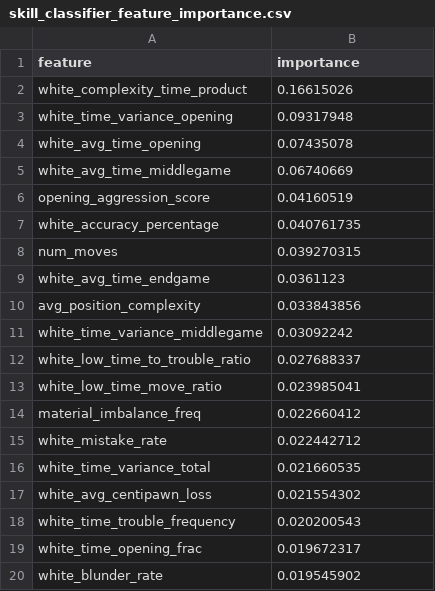
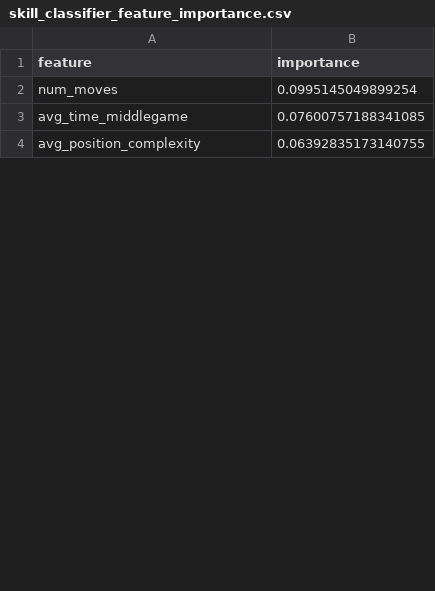
Before and after one commit to Prago2001/chess-insights, a CSV file: models/skill_classifier_feature_importance.csv, drawn as a sheet; only a part is shown; the diff covers the shown part only.

```diff
--- a/models/skill_classifier_feature_importance.csv
+++ b/models/skill_classifier_feature_importance.csv
@@ -1,20 +1,4 @@
 feature,importance
-white_complexity_time_product,0.16615026
-white_time_variance_opening,0.09317948
-white_avg_time_opening,0.07435078
-white_avg_time_middlegame,0.06740669
-opening_aggression_score,0.04160519
-white_accuracy_percentage,0.040761735
-num_moves,0.039270315
-white_avg_time_endgame,0.0361123
-avg_position_complexity,0.033843856
-white_time_variance_middlegame,0.03092242
-white_low_time_to_trouble_ratio,0.027688337
-white_low_time_move_ratio,0.023985041
-material_imbalance_freq,0.022660412
-white_mistake_rate,0.022442712
-white_time_variance_total,0.021660535
-white_avg_centipawn_loss,0.021554302
-white_time_trouble_frequency,0.020200543
-white_time_opening_frac,0.019672317
-white_blunder_rate,0.019545902
+num_moves,0.0995145049899254
+avg_time_middlegame,0.07600757188341085
+avg_position_complexity,0.06392835173140755
```
Also changed, not shown: 29 added rows, 9 removed rows and 2 edited cells elsewhere in this file, models/clustering_method_comparison.csv, models/player_clustering_statistics.csv, 45 other files.
